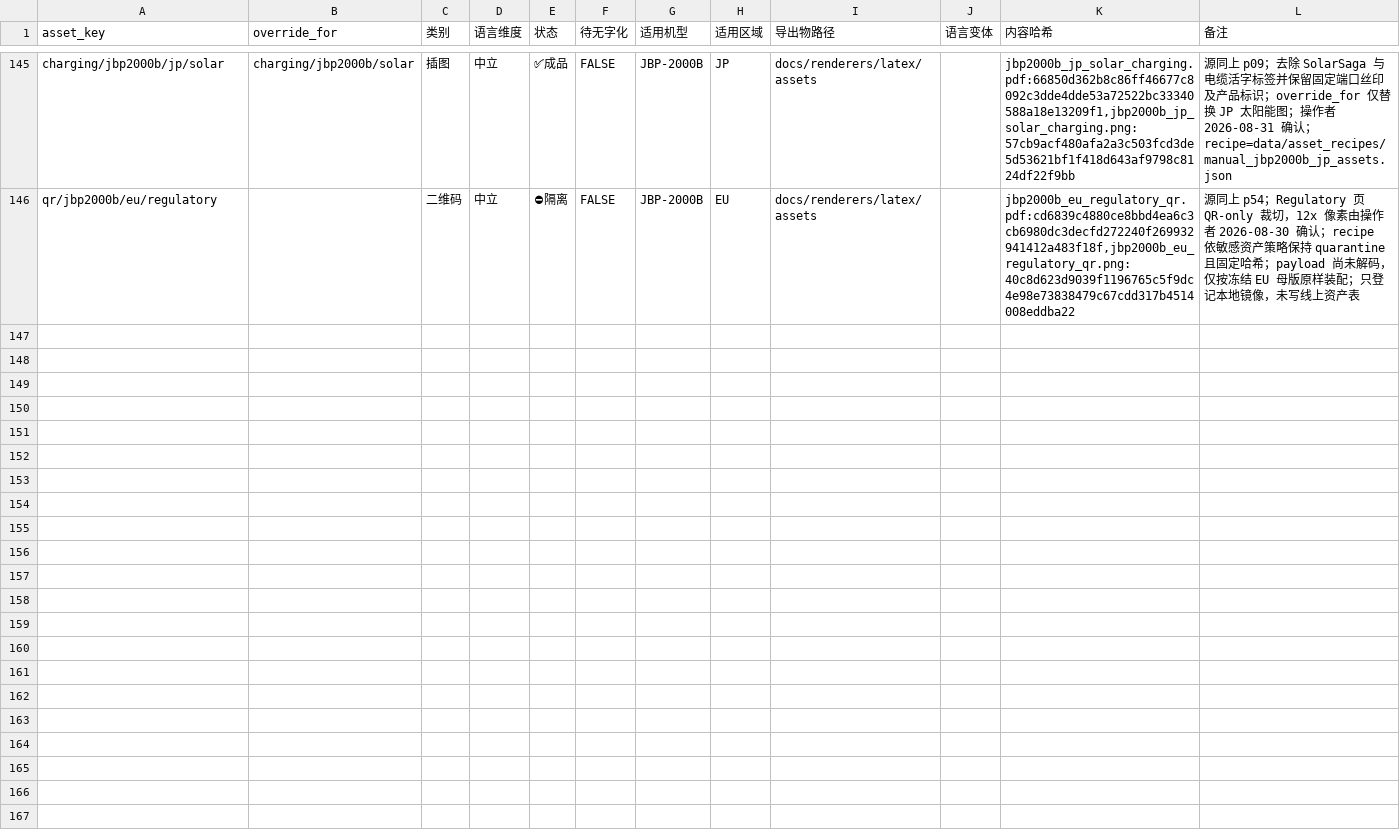
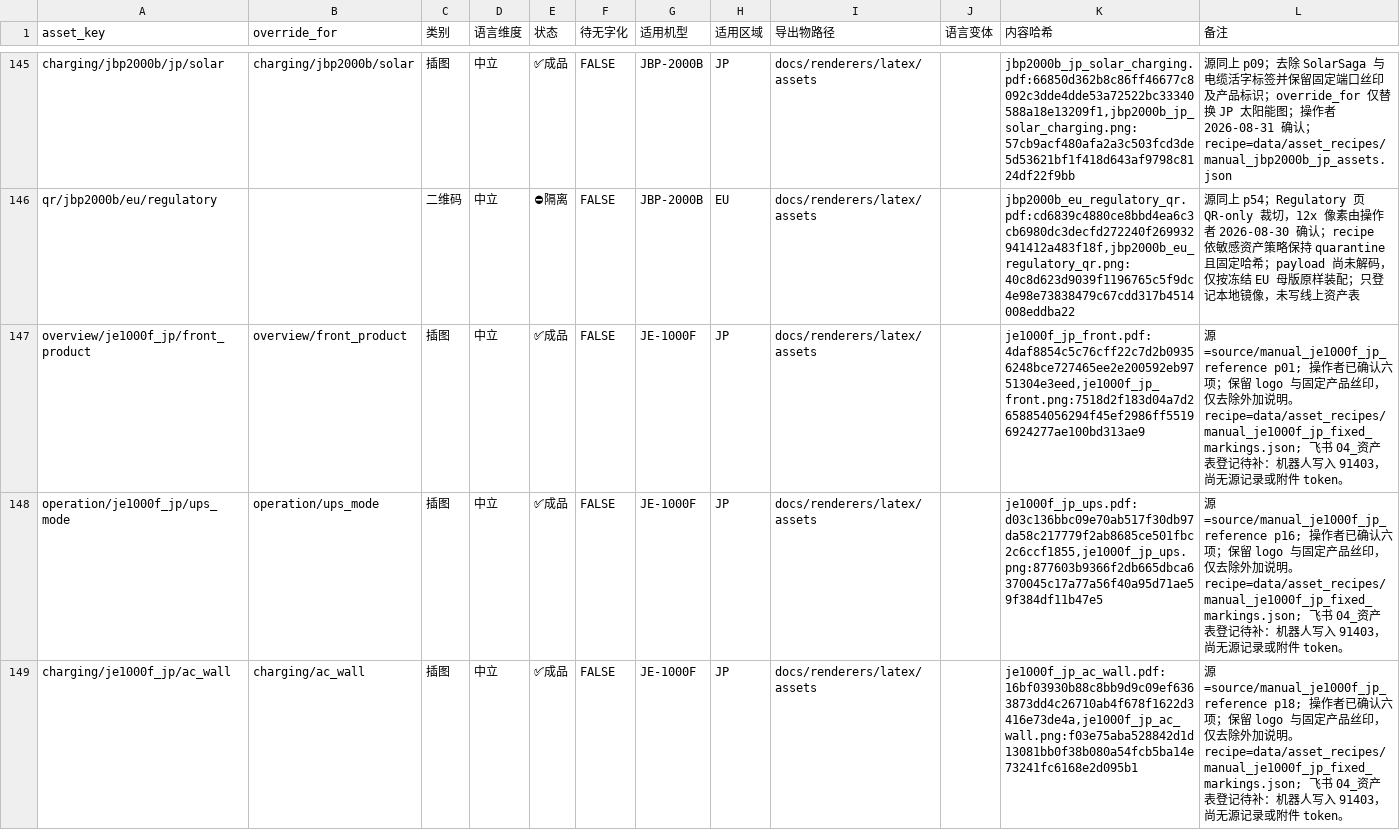
Before and after one commit to Bingboom/Hello-Docs, a CSV file: data/asset_registry.csv, drawn as a sheet; only a part is shown, gaps mark what is left out; the diff covers the shown part only; the diff names each change by its address in the sheet, - before the commit and + after, or states it on an @@ line.

```diff
--- a/data/asset_registry.csv
+++ b/data/asset_registry.csv
+row 147: overview/je1000f_jp/front_product | overview/front_product | 插图 | 中立 | ✅成品 | FALSE | JE-1000F | JP | docs/renderers/latex/assets |  | je1000f_jp_front.pdf:4daf8854c5c76cff22c7d2b09356248bce727465ee2e200592eb9751304e3eed,je1000f_jp_front.png:7518d2f183d04a7d2658854056294f45ef2986ff55196924277ae100bd313ae9 | 源=source/manual_je1000f_jp_reference p01; 操作者已确认六项；保留 logo 与固定产品丝印，仅去除外加说明。recipe=data/asset_recipes/manual_je1000f_jp_fixed_markings.json; 飞书 04_资产表登记待补：机器人写入 91403，尚无源记录或附件 token。
+row 148: operation/je1000f_jp/ups_mode | operation/ups_mode | 插图 | 中立 | ✅成品 | FALSE | JE-1000F | JP | docs/renderers/latex/assets |  | je1000f_jp_ups.pdf:d03c136bbc09e70ab517f30db97da58c217779f2ab8685ce501fbc2c6ccf1855,je1000f_jp_ups.png:877603b9366f2db665dbca6370045c17a77a56f40a95d71ae59f384df11b47e5 | 源=source/manual_je1000f_jp_reference p16; 操作者已确认六项；保留 logo 与固定产品丝印，仅去除外加说明。recipe=data/asset_recipes/manual_je1000f_jp_fixed_markings.json; 飞书 04_资产表登记待补：机器人写入 91403，尚无源记录或附件 token。
+row 149: charging/je1000f_jp/ac_wall | charging/ac_wall | 插图 | 中立 | ✅成品 | FALSE | JE-1000F | JP | docs/renderers/latex/assets |  | je1000f_jp_ac_wall.pdf:16bf03930b88c8bb9d9c09ef6363873dd4c26710ab4f678f1622d3416e73de4a,je1000f_jp_ac_wall.png:f03e75aba528842d1d13081bb0f38b080a54fcb5ba14e73241fc6168e2d095b1 | 源=source/manual_je1000f_jp_reference p18; 操作者已确认六项；保留 logo 与固定产品丝印，仅去除外加说明。recipe=data/asset_recipes/manual_je1000f_jp_fixed_markings.json; 飞书 04_资产表登记待补：机器人写入 91403，尚无源记录或附件 token。
```
Also changed, not shown: 3 added rows elsewhere in this file, data/asset_sources.csv, 50 other files.
